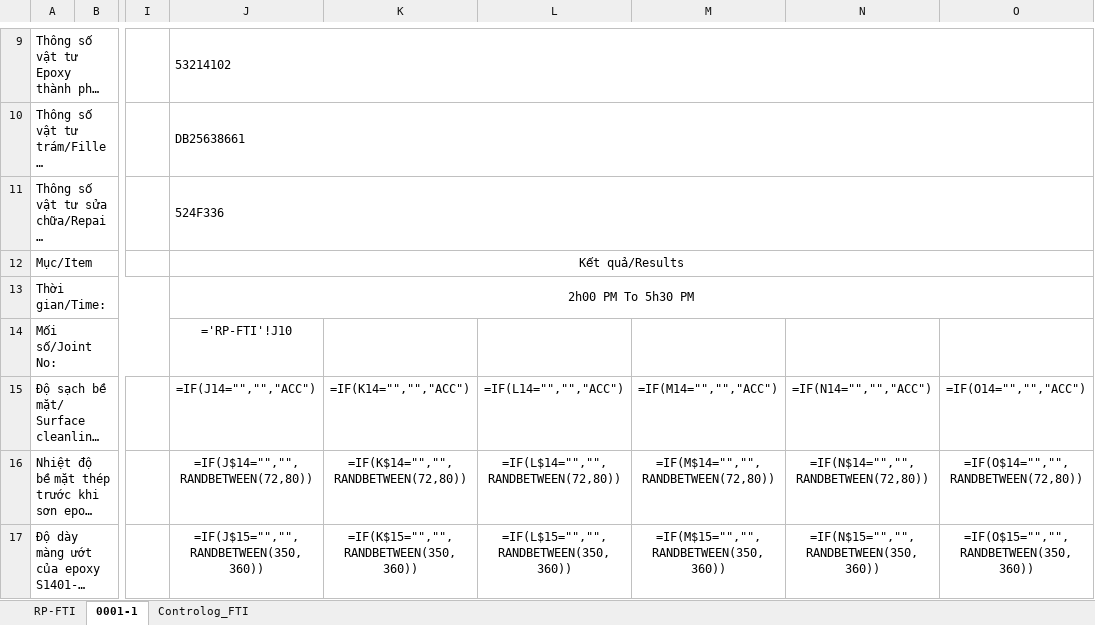
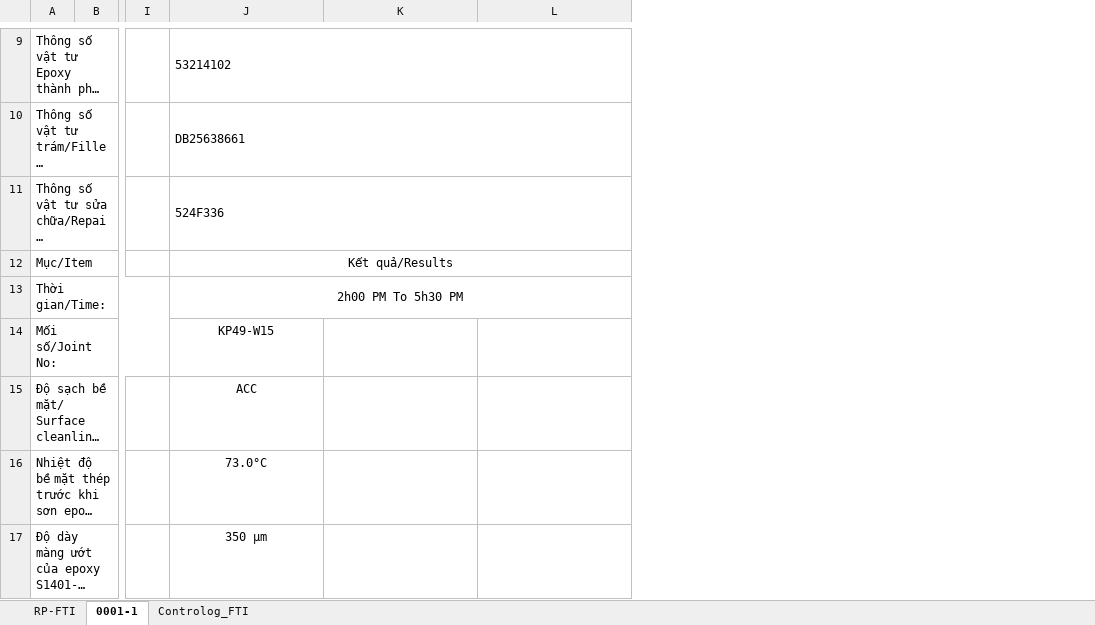
Before and after one commit to letruong28491-dotcom/Fome-rp-rfi-block-b, an Excel workbook: Fome_Sites/TTC15A/RP/8.RP -FTI.xlsx, sheet 0001-1, drawn as a sheet; only a part is shown, gaps mark what is left out; long unchanged cells end in …; values as stored, in another font and other column widths than the file's, no borders; formulas without a stored value are shown as written; charts and pictures not drawn; the diff covers the shown part only; the diff names each change by its address in the sheet, - before the commit and + after, or states it on an @@ line.

```diff
--- a/Fome_Sites/TTC15A/RP/8.RP -FTI.xlsx (sheet 0001-1)
+++ b/Fome_Sites/TTC15A/RP/8.RP -FTI.xlsx (sheet 0001-1)
-column M, rows 15-17: =IF(M14="","","ACC") | =IF(M$14="","",RANDBETWEEN(72,80)) | =IF(M$15="","",RANDBETWEEN(350,360))
-column N, rows 15-17: =IF(N14="","","ACC") | =IF(N$14="","",RANDBETWEEN(72,80)) | =IF(N$15="","",RANDBETWEEN(350,360))
-column O, rows 15-17: =IF(O14="","","ACC") | =IF(O$14="","",RANDBETWEEN(72,80)) | =IF(O$15="","",RANDBETWEEN(350,360))
-J14: ='RP-FTI'!J10
+J14: KP49-W15
-J15: =IF(J14="","","ACC")
+J15: ACC
-K15: =IF(K14="","","ACC")
+K15: (empty)
-L15: =IF(L14="","","ACC")
+L15: (empty)
-J16: =IF(J$14="","",RANDBETWEEN(72,80))
+J16: 73.0°C
-K16: =IF(K$14="","",RANDBETWEEN(72,80))
+K16: (empty)
-L16: =IF(L$14="","",RANDBETWEEN(72,80))
+L16: (empty)
-J17: =IF(J$15="","",RANDBETWEEN(350,360))
+J17: 350 µm
-K17: =IF(K$15="","",RANDBETWEEN(350,360))
+K17: (empty)
-L17: =IF(L$15="","",RANDBETWEEN(350,360))
+L17: (empty)
```
Also changed, not shown: 13 edited cells and merged cells elsewhere in this sheet, sheet Controlog_FTI, sheet RP-FTI, charts or pictures, Fome_Sites/TTC11/RFI/1.RFI ICR.xlsm, Fome_Sites/TTC15/RFI/1.RFI ICR.xlsm, 57 other files.
